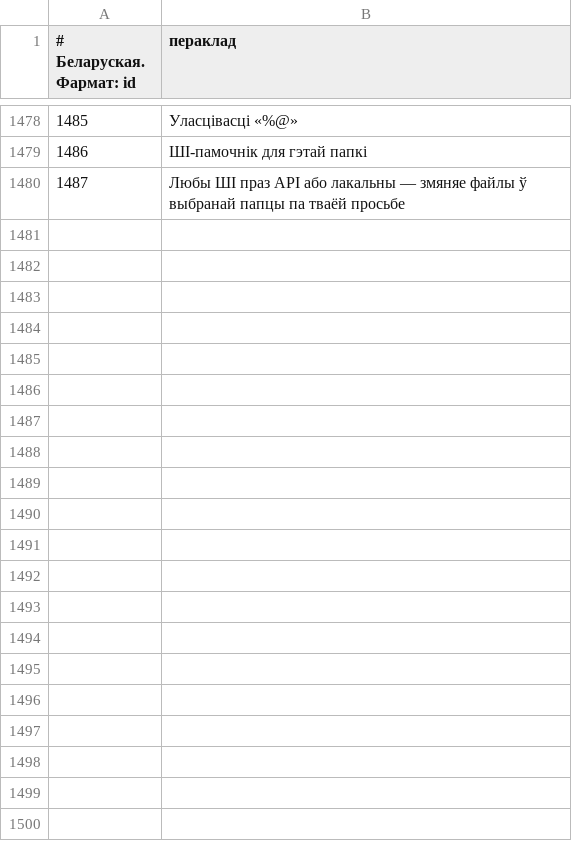
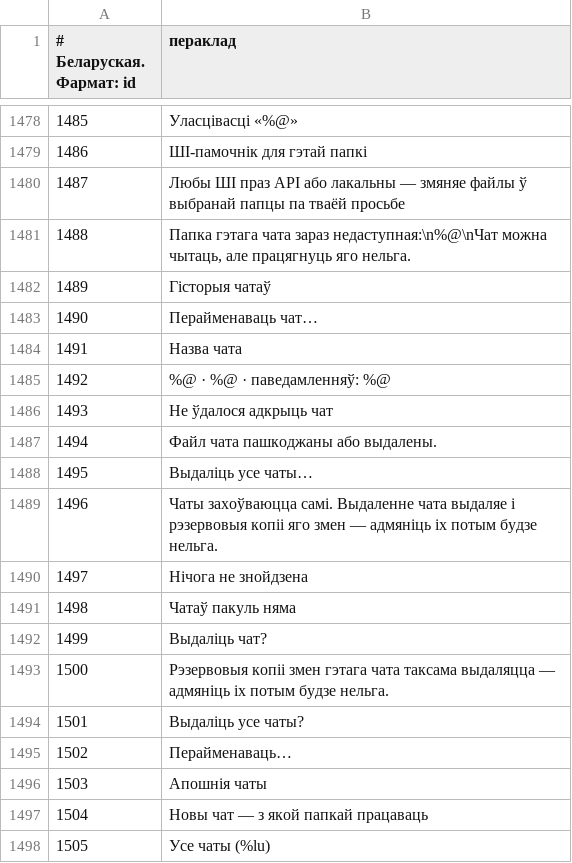
Before and after one commit to GRAFXXX/GX-Files, a TSV file: i18n/be.tsv, drawn as a sheet; only a part is shown, gaps mark what is left out; the diff names each change by its address in the sheet, - before the commit and + after, or states it on an @@ line.

```diff
--- a/i18n/be.tsv
+++ b/i18n/be.tsv
+row 1481: 1488 | Папка гэтага чата зараз недаступная:\n%@\nЧат можна чытаць, але працягнуць яго нельга.
+row 1482: 1489 | Гісторыя чатаў
+row 1483: 1490 | Перайменаваць чат…
+row 1484: 1491 | Назва чата
+row 1485: 1492 | %@ · %@ · паведамленняў: %@
+row 1486: 1493 | Не ўдалося адкрыць чат
+row 1487: 1494 | Файл чата пашкоджаны або выдалены.
+row 1488: 1495 | Выдаліць усе чаты…
+row 1489: 1496 | Чаты захоўваюцца самі. Выдаленне чата выдаляе і рэзервовыя копіі яго змен — адмяніць іх потым будзе нельга.
+row 1490: 1497 | Нічога не знойдзена
+row 1491: 1498 | Чатаў пакуль няма
+row 1492: 1499 | Выдаліць чат?
+row 1493: 1500 | Рэзервовыя копіі змен гэтага чата таксама выдаляцца — адмяніць іх потым будзе нельга.
+row 1494: 1501 | Выдаліць усе чаты?
+row 1495: 1502 | Перайменаваць…
+row 1496: 1503 | Апошнія чаты
+row 1497: 1504 | Новы чат — з якой папкай працаваць
+row 1498: 1505 | Усе чаты (%lu)
```
Also changed, not shown: i18n/de.tsv, i18n/es.tsv, 21 other files.
